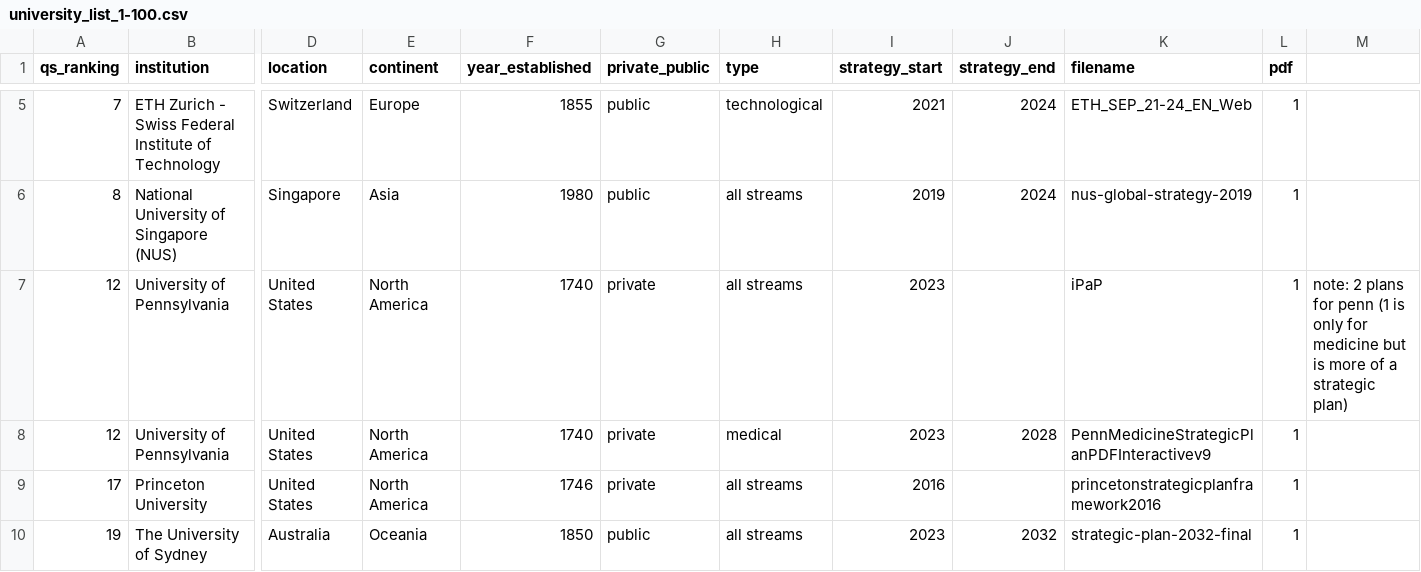
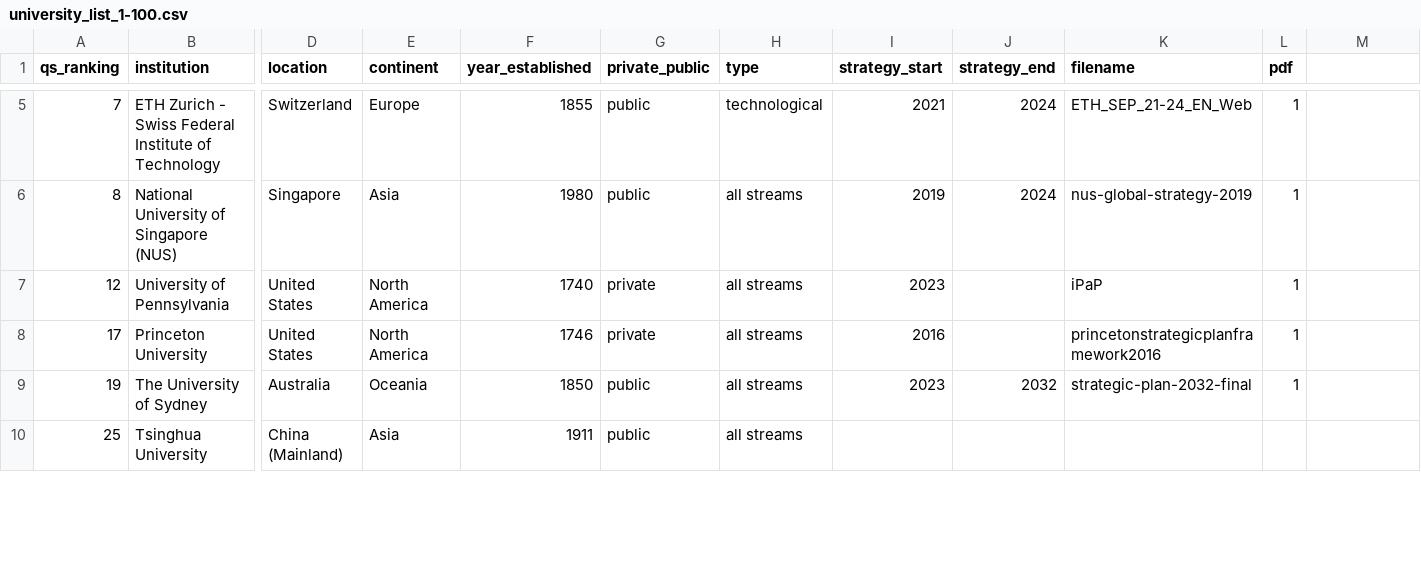
Before and after one commit to jnachi/CS7IS4-Group-7, a CSV file: data/university_list_1-100.csv, drawn as a sheet; only a part is shown, gaps mark what is left out; the shorter side is filled out with more unchanged rows; rows hold the shown columns only; the diff names each change by its address in the sheet, - before the commit and + after, or states it on an @@ line.

Commit message:
Remove strategy plan of University of Pennsylvania Medical Department

```diff
--- a/data/university_list_1-100.csv
+++ b/data/university_list_1-100.csv
-M7: note: 2 plans for penn (1 is only for medicine but is more of a strategic plan)
+M7: (empty)
-row 8: 12 | University of Pennsylvania | United States | North America | 1740 | private | medical | 2023 | 2028 | PennMedicineStrategicPlanPDFInteractivev9 | 1
```
